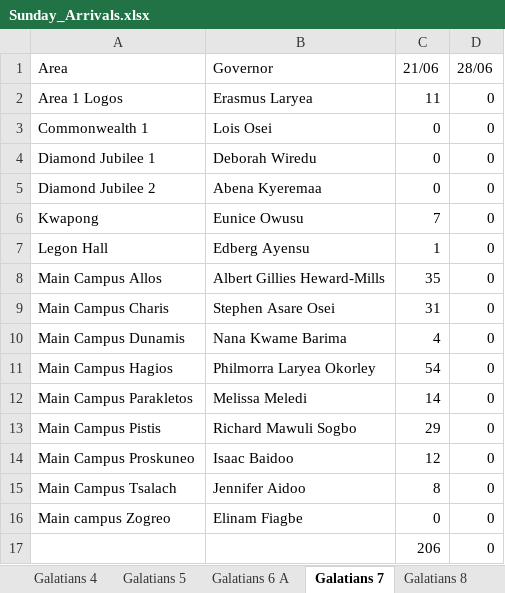
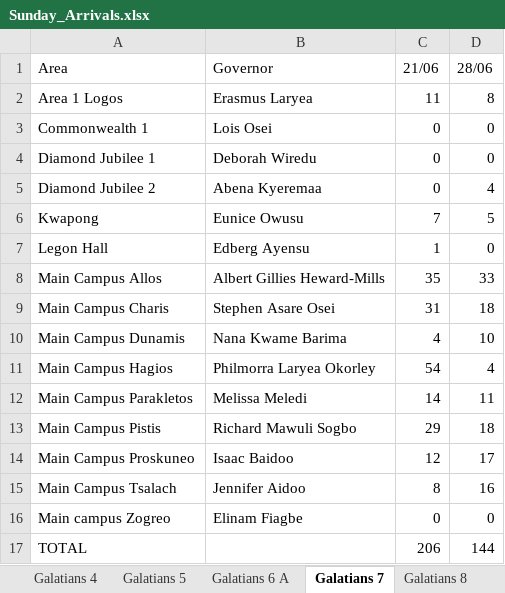
Before and after one commit to dabick14/midweekdata, an Excel workbook: Sunday_Arrivals.xlsx, sheet Galatians 7, drawn as a sheet; values as stored, in another font and other column widths than the file's, no borders; removed rows and columns are numbered as before the commit, all else as after; the diff names each change by its address in the sheet, - before the commit and + after, or states it on an @@ line.

```diff
--- a/Sunday_Arrivals.xlsx (sheet Galatians 7)
+++ b/Sunday_Arrivals.xlsx (sheet Galatians 7)
-D2 (28/06): 0
+D2 (28/06): 8
-D5 (28/06): 0
+D5 (28/06): 4
-D6 (28/06): 0
+D6 (28/06): 5
-D8 (28/06): 0
+D8 (28/06): 33
-D9 (28/06): 0
+D9 (28/06): 18
-D10 (28/06): 0
+D10 (28/06): 10
-D11 (28/06): 0
+D11 (28/06): 4
-D12 (28/06): 0
+D12 (28/06): 11
-D13 (28/06): 0
+D13 (28/06): 18
-D14 (28/06): 0
+D14 (28/06): 17
-D15 (28/06): 0
+D15 (28/06): 16
-row 17:  |  | 206 | 0
+row 17: TOTAL |  | 206 | 144
```
Also changed, not shown: sheet Rollup, sheet Galatians 6 A, sheet Galatians 5, sheet Colossians 1, sheet Galatians 2, sheet Galatians 8, 7 more sheets.
